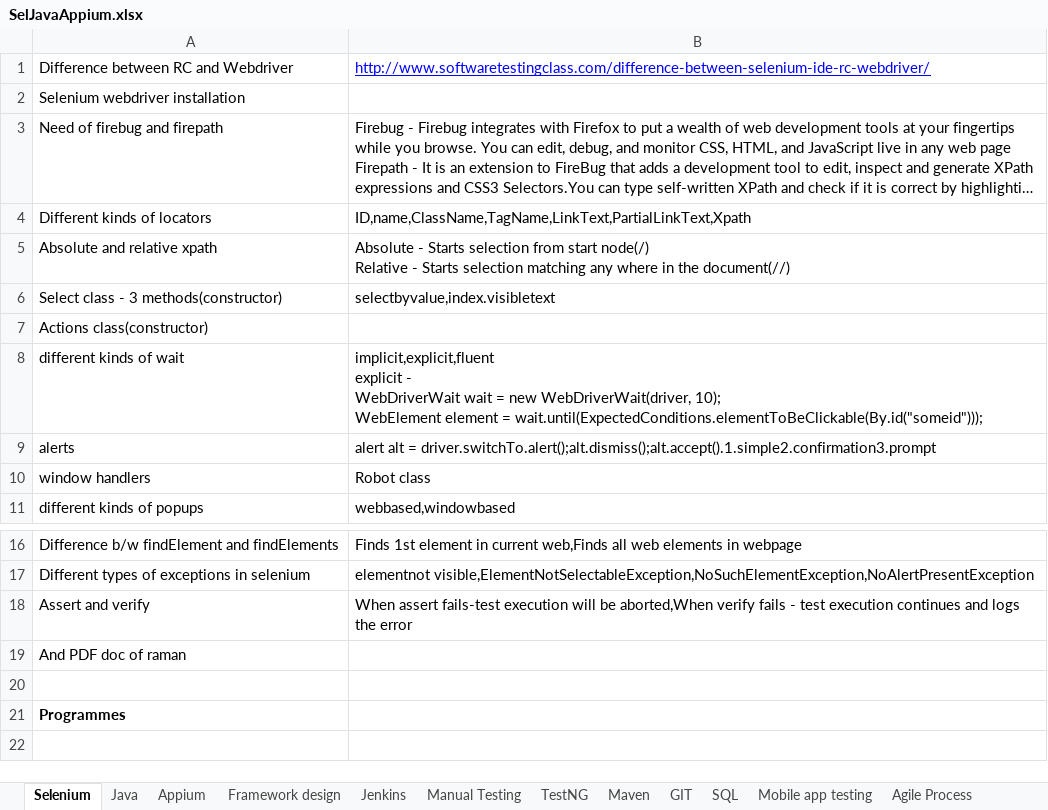
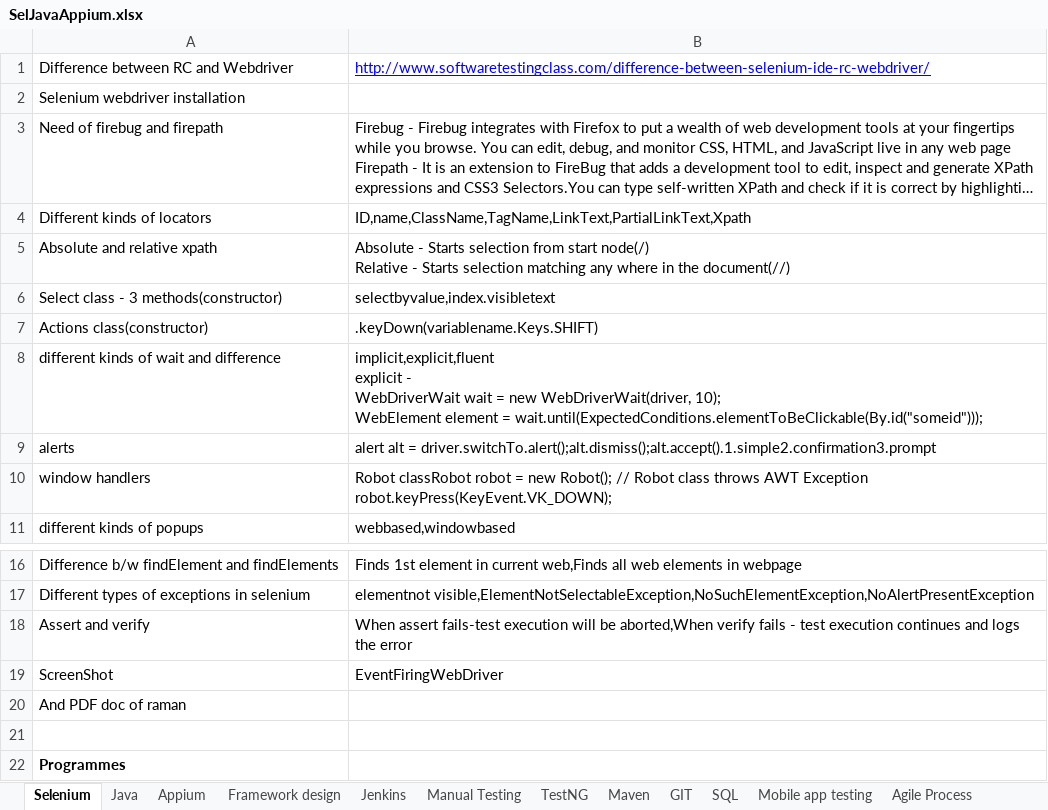
Before and after one commit to nikhilg37/AppiumLearning, an Excel workbook: SelJavaAppium.xlsx, sheet Selenium, drawn as a sheet; only a part is shown, gaps mark what is left out; the shorter side is filled out with more unchanged rows; long unchanged cells end in …; values as stored, in another font and other column widths than the file's, no borders; ↵ is a line break in a cell; the diff names each change by its address in the sheet, - before the commit and + after, or states it on an @@ line.

Commit message:
Java changes

```diff
--- a/SelJavaAppium.xlsx (sheet Selenium)
+++ b/SelJavaAppium.xlsx (sheet Selenium)
-B7: (empty)
+B7: .keyDown(variablename.Keys.SHIFT)
-A8: different kinds of wait
+A8: different kinds of wait and difference
-B10: Robot class
+B10: Robot classRobot robot = new Robot(); // Robot class throws AWT Exception ↵ robot.keyPress(KeyEvent.VK_DOWN);
+row 19: ScreenShot | EventFiringWebDriver
```
Also changed, not shown: sheet Java.
